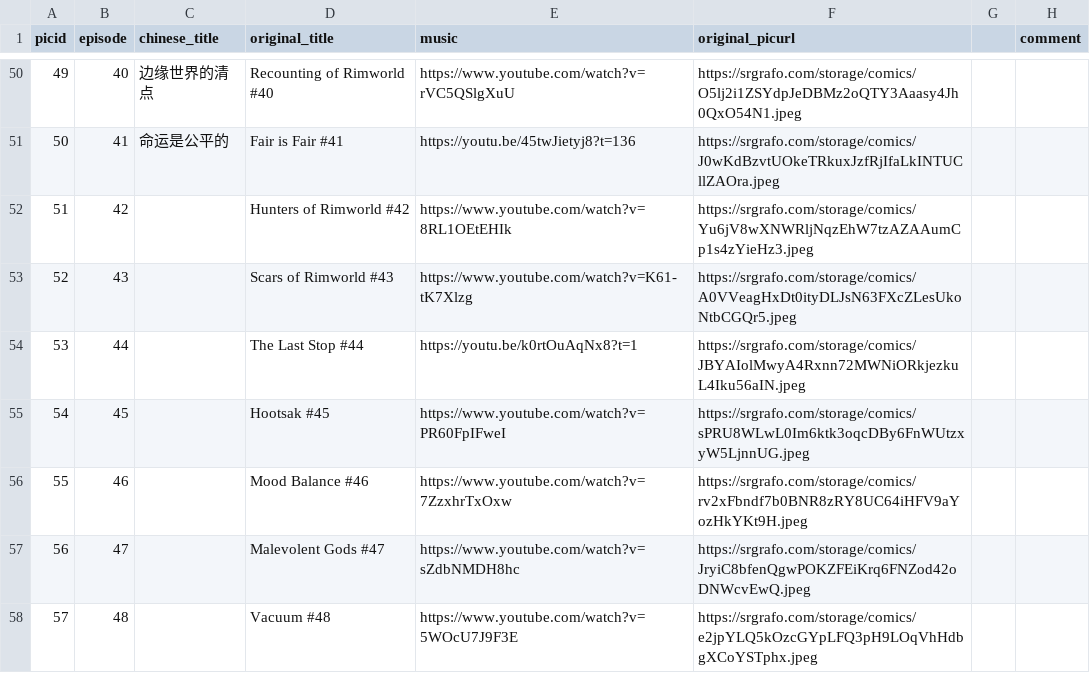
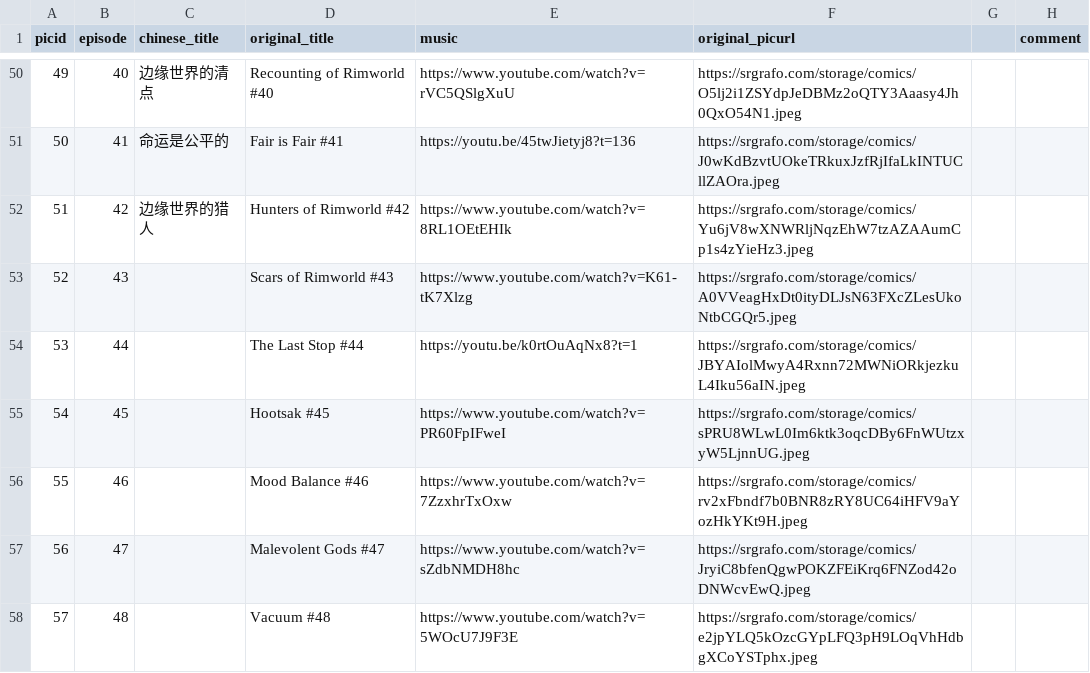
Before and after one commit to lamons/RimworldTales_CN, a CSV file: index.csv, drawn as a sheet; only a part is shown, gaps mark what is left out.

```diff
--- a/index.csv
+++ b/index.csv
@@ -51,3 +51,3 @@
 50,41,命运是公平的,Fair is Fair #41,https://youtu.be/45twJietyj8?t=136,https://srgrafo.com/storage/comics/J0wKdBzvtUOkeTRkuxJzfRjIfaLkINTUCllZAOra.jpeg,,
-51,42,,Hunters of Rimworld #42,https://www.youtube.com/watch?v=8RL1OEtEHIk,https://srgrafo.com/storage/comics/Yu6jV8wXNWRljNqzEhW7tzAZAAumCp1s4zYieHz3.jpeg,,
+51,42,边缘世界的猎人,Hunters of Rimworld #42,https://www.youtube.com/watch?v=8RL1OEtEHIk,https://srgrafo.com/storage/comics/Yu6jV8wXNWRljNqzEhW7tzAZAAumCp1s4zYieHz3.jpeg,,
 52,43,,Scars of Rimworld #43,https://www.youtube.com/watch?v=K61-tK7Xlzg,https://srgrafo.com/storage/comics/A0VVeagHxDt0ityDLJsN63FXcZLesUkoNtbCGQr5.jpeg,,
```
Also changed, not shown: 3 other files.
